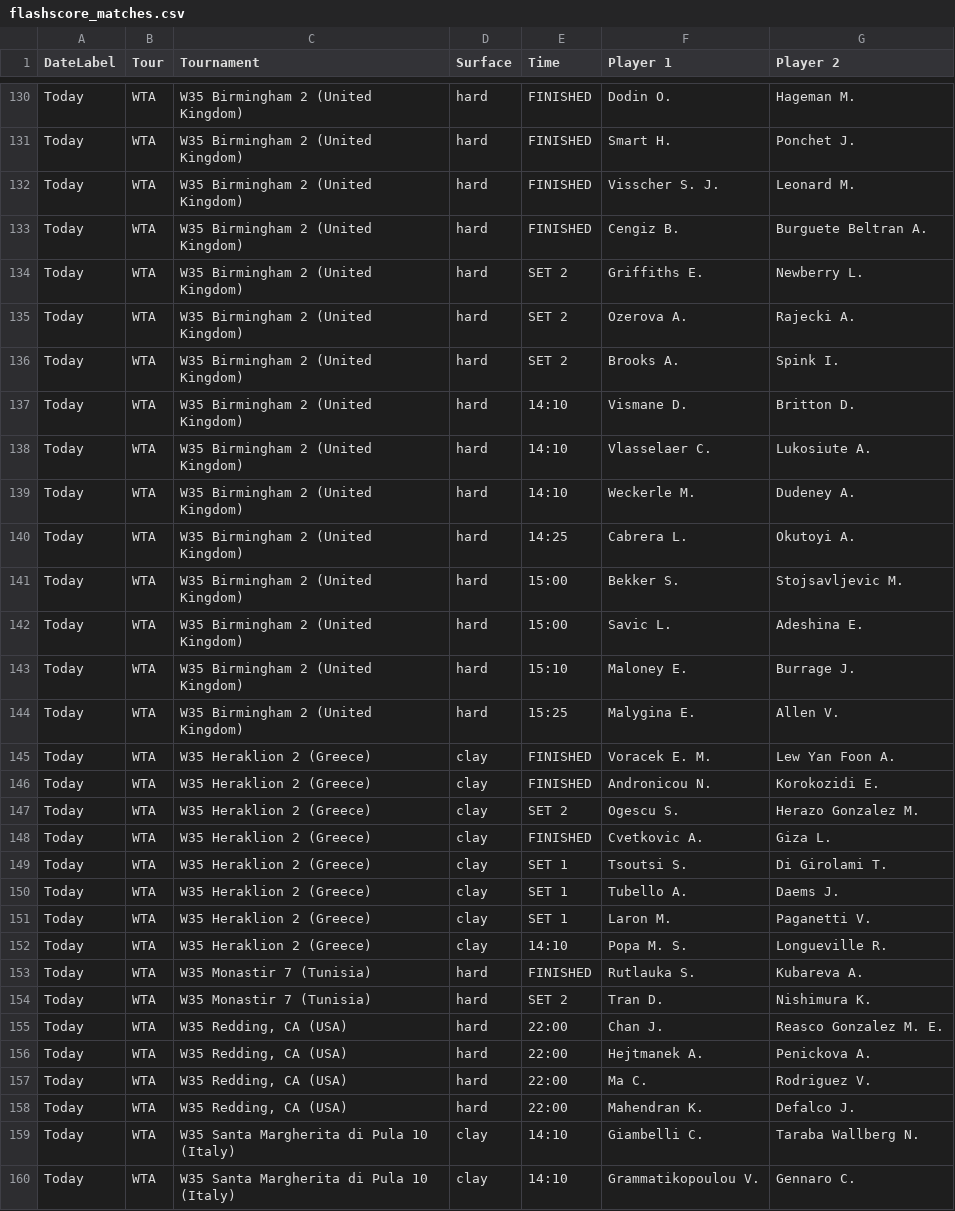
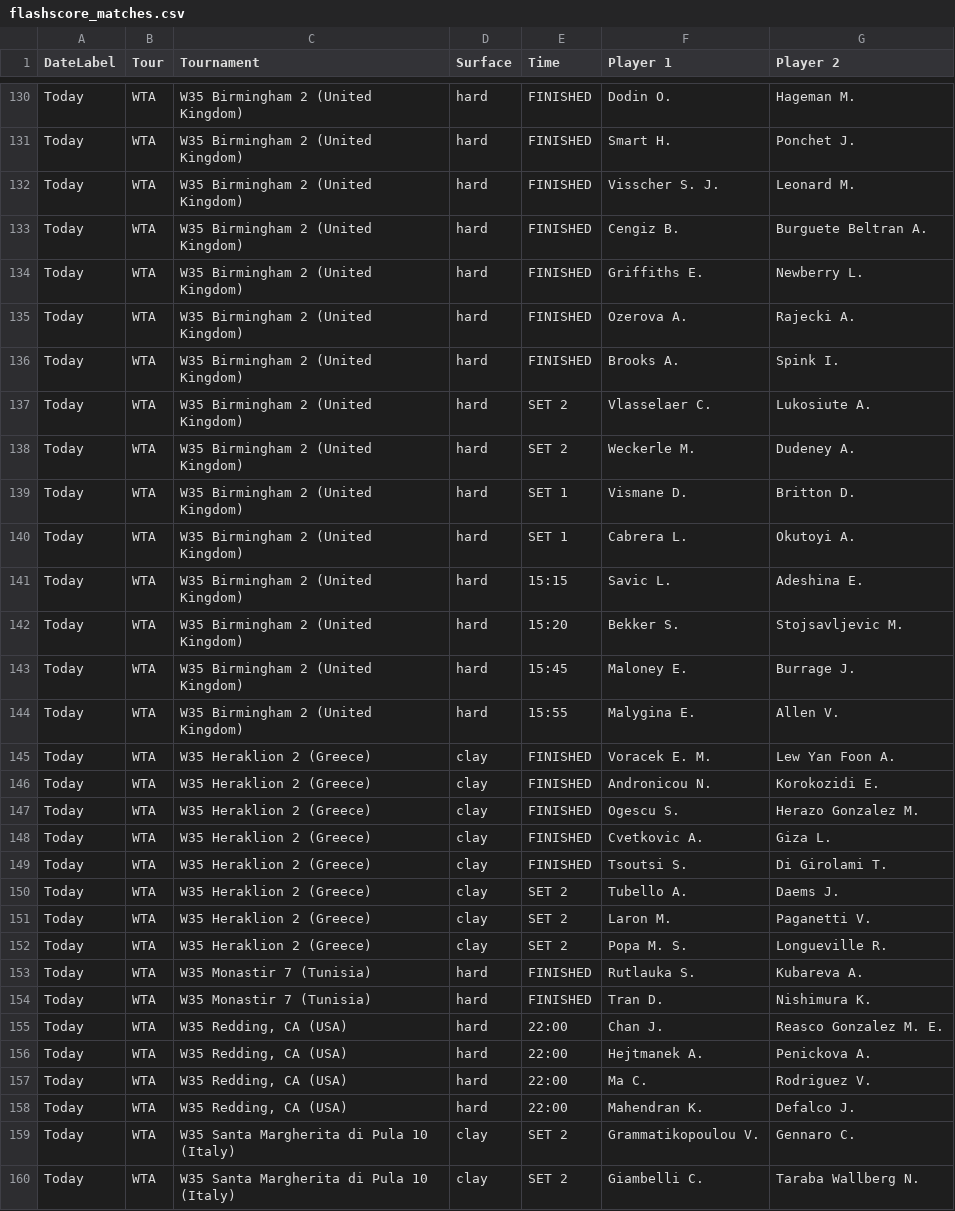
Before and after one commit to rajnakviliam/tennis-surface-elo, a CSV file: flashscore_matches.csv, drawn as a sheet; only a part is shown, gaps mark what is left out; the diff covers the shown part only.

Commit message:
Update Flashscore data: flashscore_matches.csv

```diff
--- a/flashscore_matches.csv
+++ b/flashscore_matches.csv
@@ -133,23 +133,23 @@ Today;WTA;W35 Birmingham 2 (United Kingdom);hard;FINISHED;Visscher S. J.;Leonard
 Today;WTA;W35 Birmingham 2 (United Kingdom);hard;FINISHED;Cengiz B.;Burguete Beltran A.
-Today;WTA;W35 Birmingham 2 (United Kingdom);hard;SET 2;Griffiths E.;Newberry L.
-Today;WTA;W35 Birmingham 2 (United Kingdom);hard;SET 2;Ozerova A.;Rajecki A.
-Today;WTA;W35 Birmingham 2 (United Kingdom);hard;SET 2;Brooks A.;Spink I.
-Today;WTA;W35 Birmingham 2 (United Kingdom);hard;14:10;Vismane D.;Britton D.
-Today;WTA;W35 Birmingham 2 (United Kingdom);hard;14:10;Vlasselaer C.;Lukosiute A.
-Today;WTA;W35 Birmingham 2 (United Kingdom);hard;14:10;Weckerle M.;Dudeney A.
-Today;WTA;W35 Birmingham 2 (United Kingdom);hard;14:25;Cabrera L.;Okutoyi A.
-Today;WTA;W35 Birmingham 2 (United Kingdom);hard;15:00;Bekker S.;Stojsavljevic M.
-Today;WTA;W35 Birmingham 2 (United Kingdom);hard;15:00;Savic L.;Adeshina E.
-Today;WTA;W35 Birmingham 2 (United Kingdom);hard;15:10;Maloney E.;Burrage J.
-Today;WTA;W35 Birmingham 2 (United Kingdom);hard;15:25;Malygina E.;Allen V.
+Today;WTA;W35 Birmingham 2 (United Kingdom);hard;FINISHED;Griffiths E.;Newberry L.
+Today;WTA;W35 Birmingham 2 (United Kingdom);hard;FINISHED;Ozerova A.;Rajecki A.
+Today;WTA;W35 Birmingham 2 (United Kingdom);hard;FINISHED;Brooks A.;Spink I.
+Today;WTA;W35 Birmingham 2 (United Kingdom);hard;SET 2;Vlasselaer C.;Lukosiute A.
+Today;WTA;W35 Birmingham 2 (United Kingdom);hard;SET 2;Weckerle M.;Dudeney A.
+Today;WTA;W35 Birmingham 2 (United Kingdom);hard;SET 1;Vismane D.;Britton D.
+Today;WTA;W35 Birmingham 2 (United Kingdom);hard;SET 1;Cabrera L.;Okutoyi A.
+Today;WTA;W35 Birmingham 2 (United Kingdom);hard;15:15;Savic L.;Adeshina E.
+Today;WTA;W35 Birmingham 2 (United Kingdom);hard;15:20;Bekker S.;Stojsavljevic M.
+Today;WTA;W35 Birmingham 2 (United Kingdom);hard;15:45;Maloney E.;Burrage J.
+Today;WTA;W35 Birmingham 2 (United Kingdom);hard;15:55;Malygina E.;Allen V.
 Today;WTA;W35 Heraklion 2 (Greece);clay;FINISHED;Voracek E. M.;Lew Yan Foon A.
 Today;WTA;W35 Heraklion 2 (Greece);clay;FINISHED;Andronicou N.;Korokozidi E.
-Today;WTA;W35 Heraklion 2 (Greece);clay;SET 2;Ogescu S.;Herazo Gonzalez M.
+Today;WTA;W35 Heraklion 2 (Greece);clay;FINISHED;Ogescu S.;Herazo Gonzalez M.
 Today;WTA;W35 Heraklion 2 (Greece);clay;FINISHED;Cvetkovic A.;Giza L.
-Today;WTA;W35 Heraklion 2 (Greece);clay;SET 1;Tsoutsi S.;Di Girolami T.
-Today;WTA;W35 Heraklion 2 (Greece);clay;SET 1;Tubello A.;Daems J.
-Today;WTA;W35 Heraklion 2 (Greece);clay;SET 1;Laron M.;Paganetti V.
-Today;WTA;W35 Heraklion 2 (Greece);clay;14:10;Popa M. S.;Longueville R.
+Today;WTA;W35 Heraklion 2 (Greece);clay;FINISHED;Tsoutsi S.;Di Girolami T.
+Today;WTA;W35 Heraklion 2 (Greece);clay;SET 2;Tubello A.;Daems J.
+Today;WTA;W35 Heraklion 2 (Greece);clay;SET 2;Laron M.;Paganetti V.
+Today;WTA;W35 Heraklion 2 (Greece);clay;SET 2;Popa M. S.;Longueville R.
 Today;WTA;W35 Monastir 7 (Tunisia);hard;FINISHED;Rutlauka S.;Kubareva A.
-Today;WTA;W35 Monastir 7 (Tunisia);hard;SET 2;Tran D.;Nishimura K.
+Today;WTA;W35 Monastir 7 (Tunisia);hard;FINISHED;Tran D.;Nishimura K.
 Today;WTA;W35 Redding, CA (USA);hard;22:00;Chan J.;Reasco Gonzalez M. E.
@@ -158,3 +158,3 @@ Today;WTA;W35 Redding, CA (USA);hard;22:00;Ma C.;Rodriguez V.
 Today;WTA;W35 Redding, CA (USA);hard;22:00;Mahendran K.;Defalco J.
-Today;WTA;W35 Santa Margherita di Pula 10 (Italy);clay;14:10;Giambelli C.;Taraba Wallberg N.
-Today;WTA;W35 Santa Margherita di Pula 10 (Italy);clay;14:10;Grammatikopoulou V.;Gennaro C.
+Today;WTA;W35 Santa Margherita di Pula 10 (Italy);clay;SET 2;Grammatikopoulou V.;Gennaro C.
+Today;WTA;W35 Santa Margherita di Pula 10 (Italy);clay;SET 2;Giambelli C.;Taraba Wallberg N.
```
Also changed, not shown: 10 added rows, 4 removed rows and 61 edited cells elsewhere in this file.
